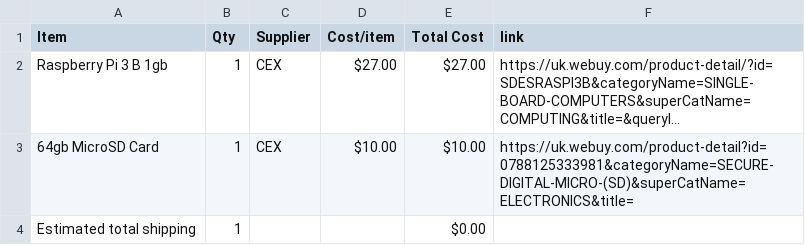
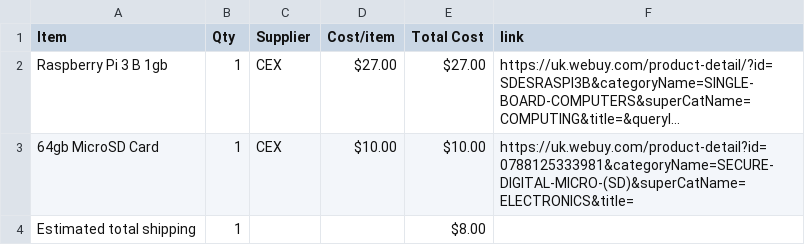
Before and after one commit to gwoolger/SmartHome-Dashboard, a CSV file: BOM.csv, drawn as a sheet; long unchanged cells end in …; the diff names each change by its address in the sheet, - before the commit and + after, or states it on an @@ line.

Commit message:
Sync SmartHome Dashboard from Half Life

```diff
--- a/BOM.csv
+++ b/BOM.csv
-E4 (Total Cost): $0.00
+E4 (Total Cost): $8.00
```
